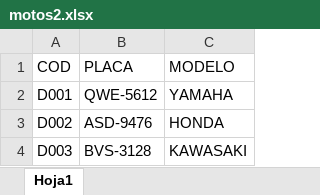
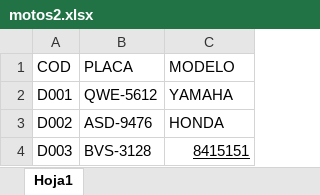
Before and after one commit to Danielemez/controldemotos2025, an Excel workbook: motosdetenidas/motos2.xlsx, sheet Hoja1, drawn as a sheet; values as stored, in another font and other column widths than the file's, no borders; the diff names each change by its address in the sheet, - before the commit and + after, or states it on an @@ line.

Commit message:
Hemos modificado motos2

```diff
--- a/motosdetenidas/motos2.xlsx (sheet Hoja1)
+++ b/motosdetenidas/motos2.xlsx (sheet Hoja1)
-C4 (MODELO): KAWASAKI
+C4 (MODELO): 8415151
-C4 underline: off
+C4 underline: on
```
